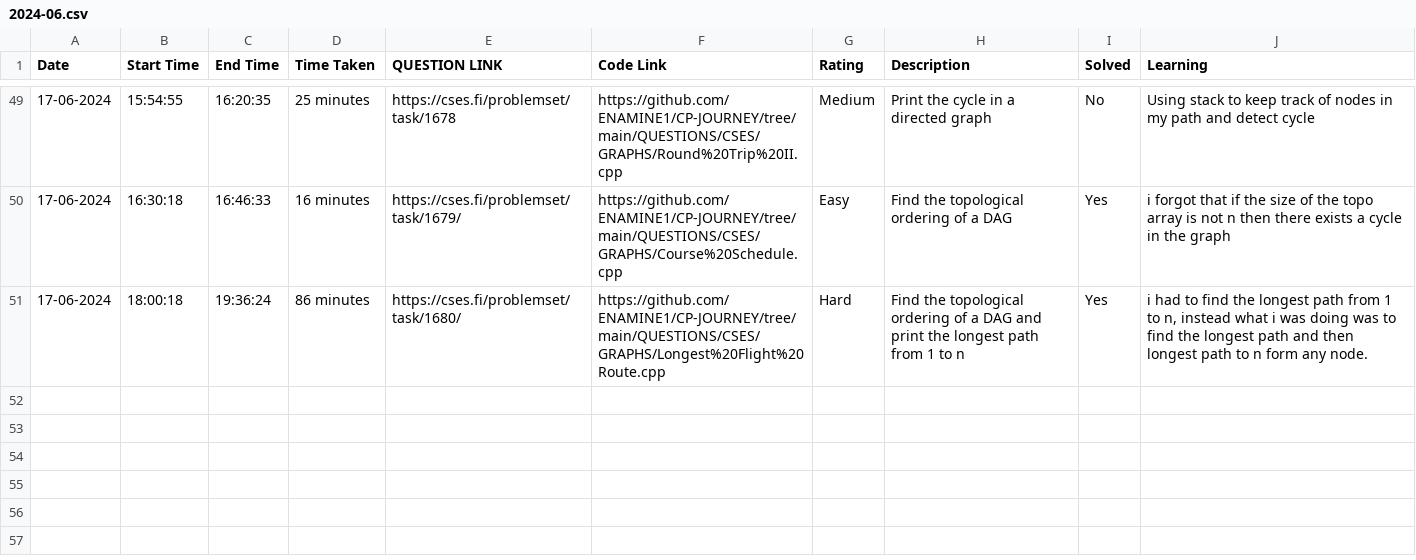
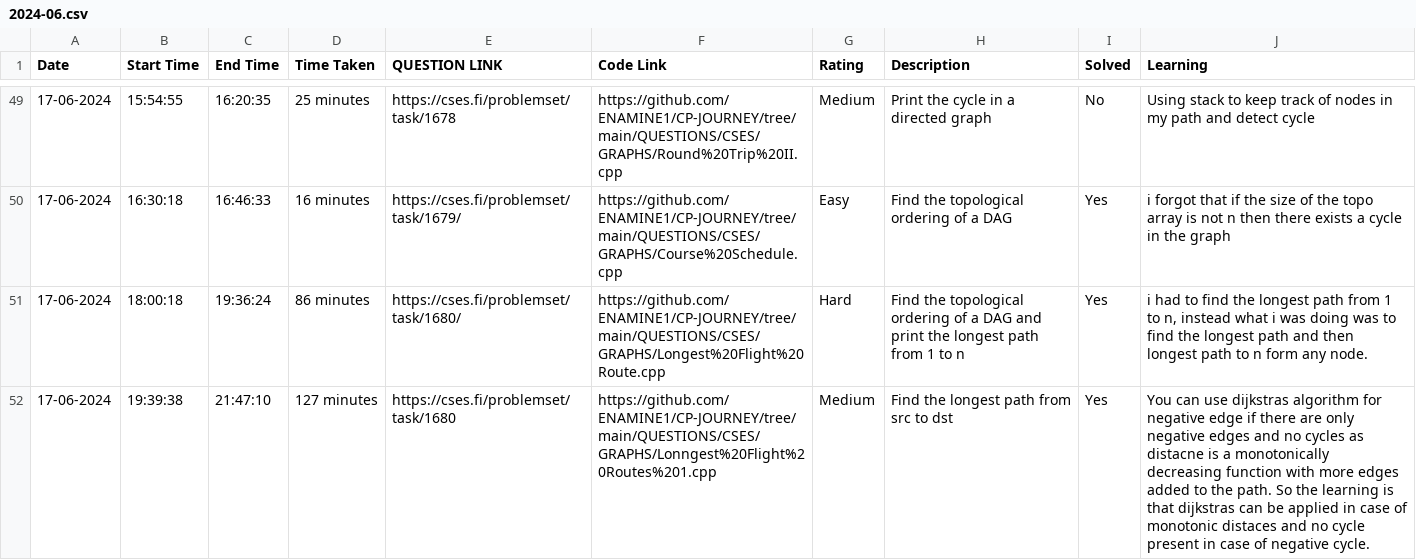
Before and after one commit to ENAMINE1/CP-JOURNEY, a CSV file: HISTORY/2024-06.csv, drawn as a sheet; only a part is shown, gaps mark what is left out.

```diff
--- a/HISTORY/2024-06.csv
+++ b/HISTORY/2024-06.csv
@@ -51 +51,2 @@ Date,Start Time,End Time,Time Taken,QUESTION LINK,Code Link,Rating,Description,S
 17-06-2024,18:00:18,19:36:24,86 minutes,https://cses.fi/problemset/task/1680/,https://github.com/ENAMINE1/CP-JOURNEY/tree/main/QUESTIONS/CSES/GRAPHS/Longest%20Flight%20Route.cpp,Hard,Find the topological ordering of a DAG and print the longest path from 1 to n,Yes,"i had to find the longest path from 1 to n, instead what i was doing was to find the longest path and then longest path to n form any node."
+17-06-2024,19:39:38,21:47:10,127 minutes,https://cses.fi/problemset/task/1680,https://github.com/ENAMINE1/CP-JOURNEY/tree/main/QUESTIONS/CSES/GRAPHS/Lonngest%20Flight%20Routes%201.cpp,Medium,Find the longest path from src to dst,Yes,You can use dijkstras algorithm for negative edge if there are only negative edges and no cycles as distacne is a monotonically decreasing function with more edges added to the path. So the learning is that dijkstras can be applied in case of monotonic distaces and no cycle present in case of negative cycle.
```
Also changed, not shown: 1 other file.
